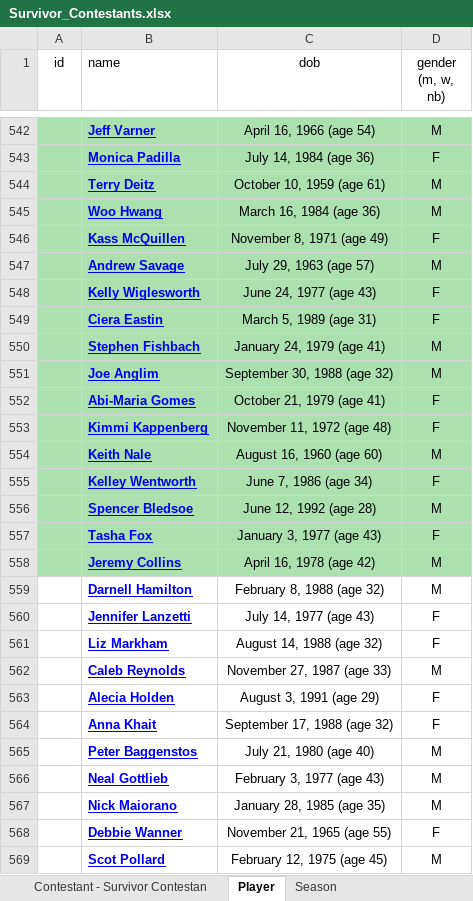
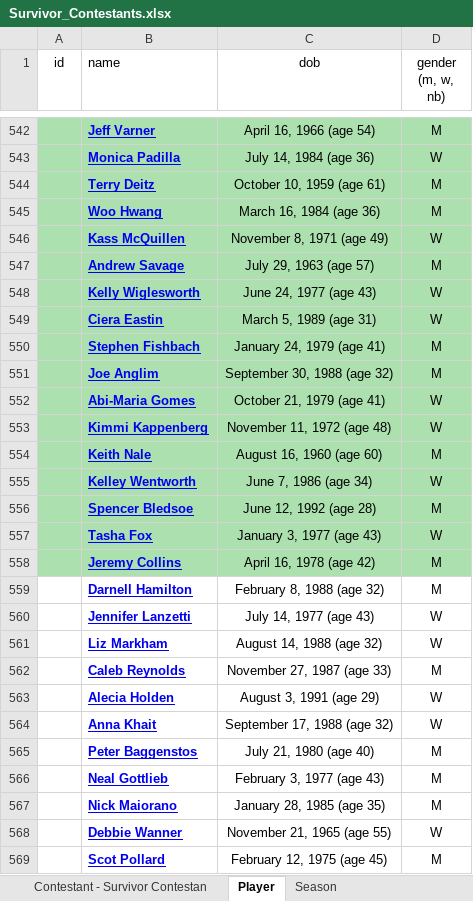
Before and after one commit to k-hurl-e/survivor, an Excel workbook: Survivor_Contestants.xlsx, sheet Player, drawn as a sheet; only a part is shown, gaps mark what is left out; values as stored, in another font and other column widths than the file's, no borders; the diff covers the shown part only; the diff names each change by its address in the sheet, - before the commit and + after, or states it on an @@ line.

Commit message:
add jury gender visuals

```diff
--- a/Survivor_Contestants.xlsx (sheet Player)
+++ b/Survivor_Contestants.xlsx (sheet Player)
-D543 (gender (m, w, nb)): F
+D543 (gender (m, w, nb)): W
-D546 (gender (m, w, nb)): F
+D546 (gender (m, w, nb)): W
-D548:D549 (gender (m, w, nb)): F
+D548:D549 (gender (m, w, nb)): W
-D552:D553 (gender (m, w, nb)): F
+D552:D553 (gender (m, w, nb)): W
-D555 (gender (m, w, nb)): F
+D555 (gender (m, w, nb)): W
-D557 (gender (m, w, nb)): F
+D557 (gender (m, w, nb)): W
-D560:D561 (gender (m, w, nb)): F
+D560:D561 (gender (m, w, nb)): W
-D563:D564 (gender (m, w, nb)): F
+D563:D564 (gender (m, w, nb)): W
-D568 (gender (m, w, nb)): F
+D568 (gender (m, w, nb)): W
```
Also changed, not shown: 344 edited cells elsewhere in this sheet, 13 other files.
